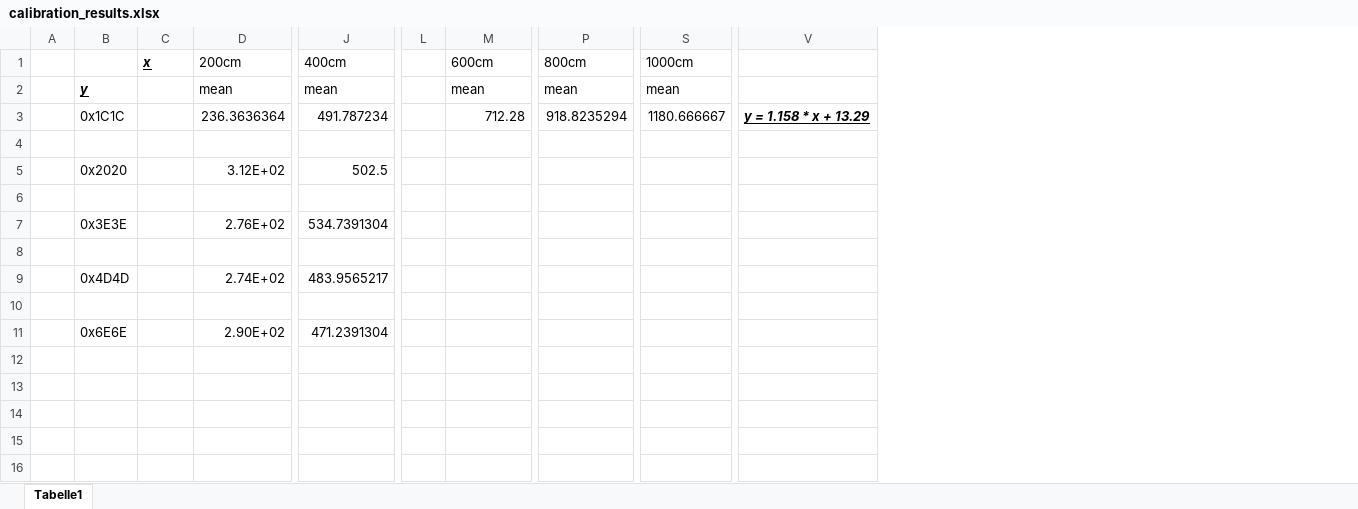
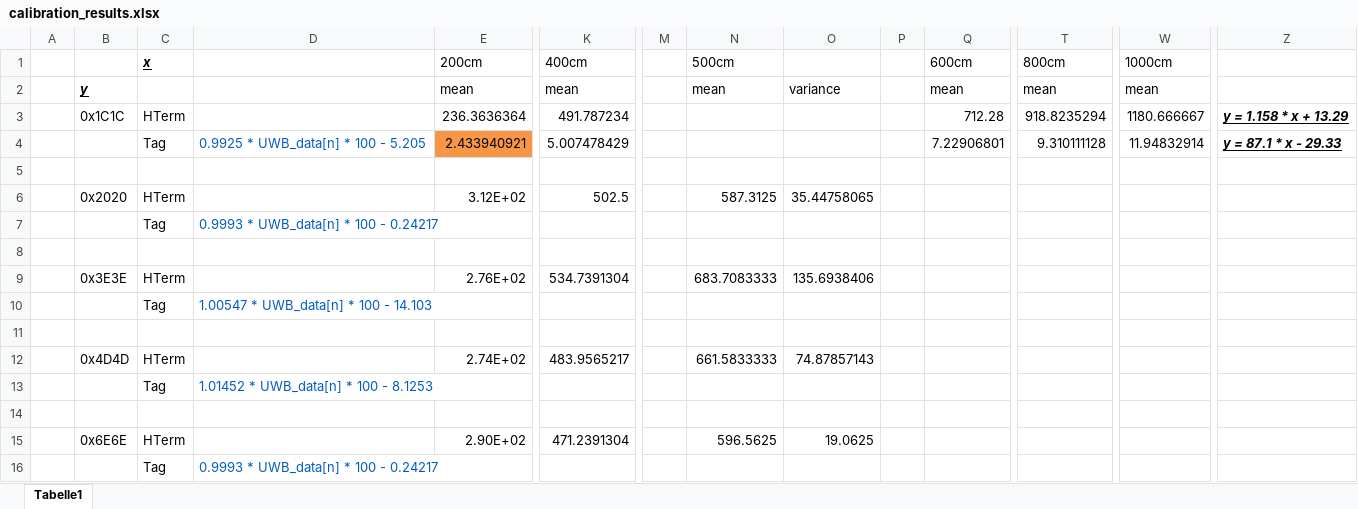
Before and after one commit to yitong-quan/thesis_indoorLocalization, an Excel workbook: communicate_with_basis_station_in_matlab/calibrations/calibration_results.xlsx, sheet Tabelle1, drawn as a sheet; only a part is shown, gaps mark what is left out; values as stored, in another font and other column widths than the file's, no borders; addresses are those after the commit; rows hold the shown columns only; the diff names each change by its address in the sheet, - before the commit and + after, or states it on an @@ line.

Commit message:
+data_format_refine.m;  calibration_from_HTerm_to_tag.m; calibration

```diff
--- a/communicate_with_basis_station_in_matlab/calibrations/calibration_results.xlsx (sheet Tabelle1)
+++ b/communicate_with_basis_station_in_matlab/calibrations/calibration_results.xlsx (sheet Tabelle1)
+column D, empty
+column N (500cm), row 2: mean; row 6: 587.3125; row 9: 683.7083333; row 12: 661.5833333; row 15: 596.5625
+column O, row 2: variance; row 6: 35.44758065; row 9: 135.6938406; row 12: 74.87857143; row 15: 19.0625
+column P, empty
-C3 (x): (empty)
+C3 (x): HTerm
+row 4:  |  | Tag | 0.9925 * UWB_data[n] * 100 - 5.205 | 2.433940921 | 5.007478429 |  |  |  |  | 7.22906801 | 9.310111128 | 11.94832914 | y = 87.1 * x - 29.33
-C6 (x): (empty)
+C6 (x): HTerm
+row 7:  |  | Tag | 0.9993 * UWB_data[n] * 100 - 0.24217
-C9 (x): (empty)
+C9 (x): HTerm
+row 10:  |  | Tag | 1.00547 * UWB_data[n] * 100 - 14.103
-C12 (x): (empty)
+C12 (x): HTerm
+row 13:  |  | Tag | 1.01452 * UWB_data[n] * 100 - 8.1253
-C15 (x): (empty)
+C15 (x): HTerm
+row 16:  |  | Tag | 0.9993 * UWB_data[n] * 100 - 0.24217
```
Also changed, not shown: 5 other files.
